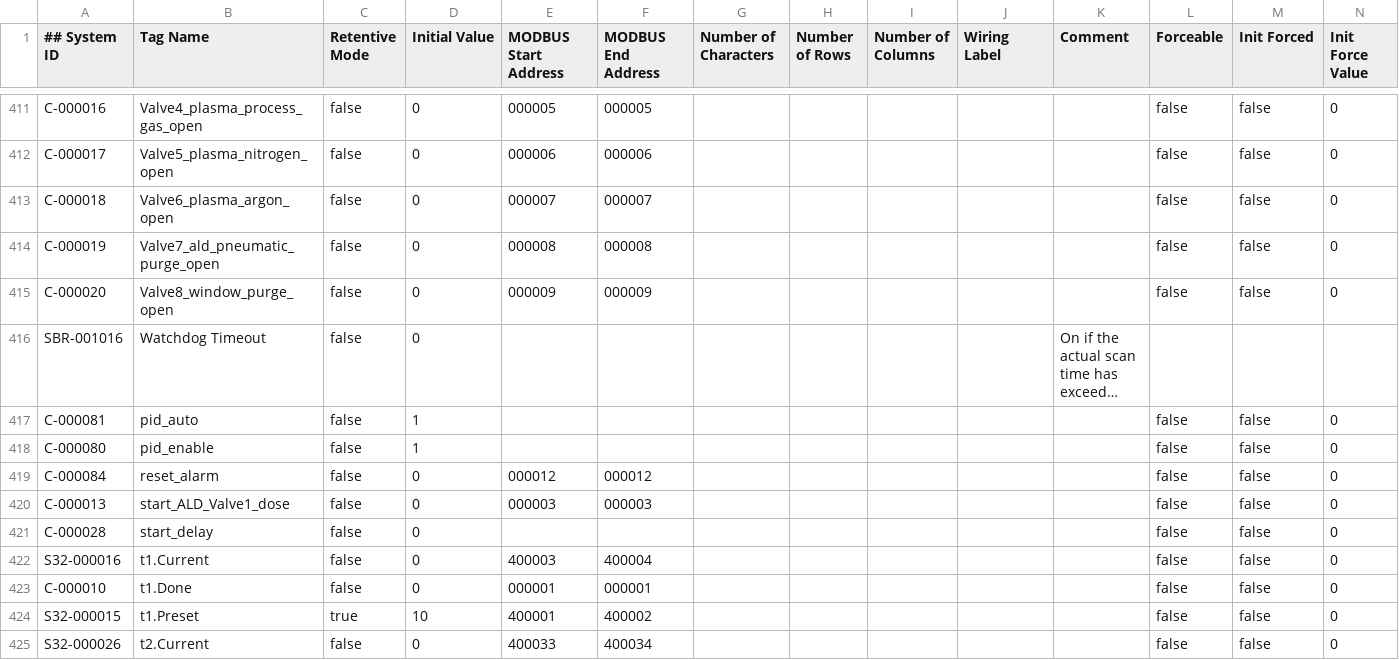
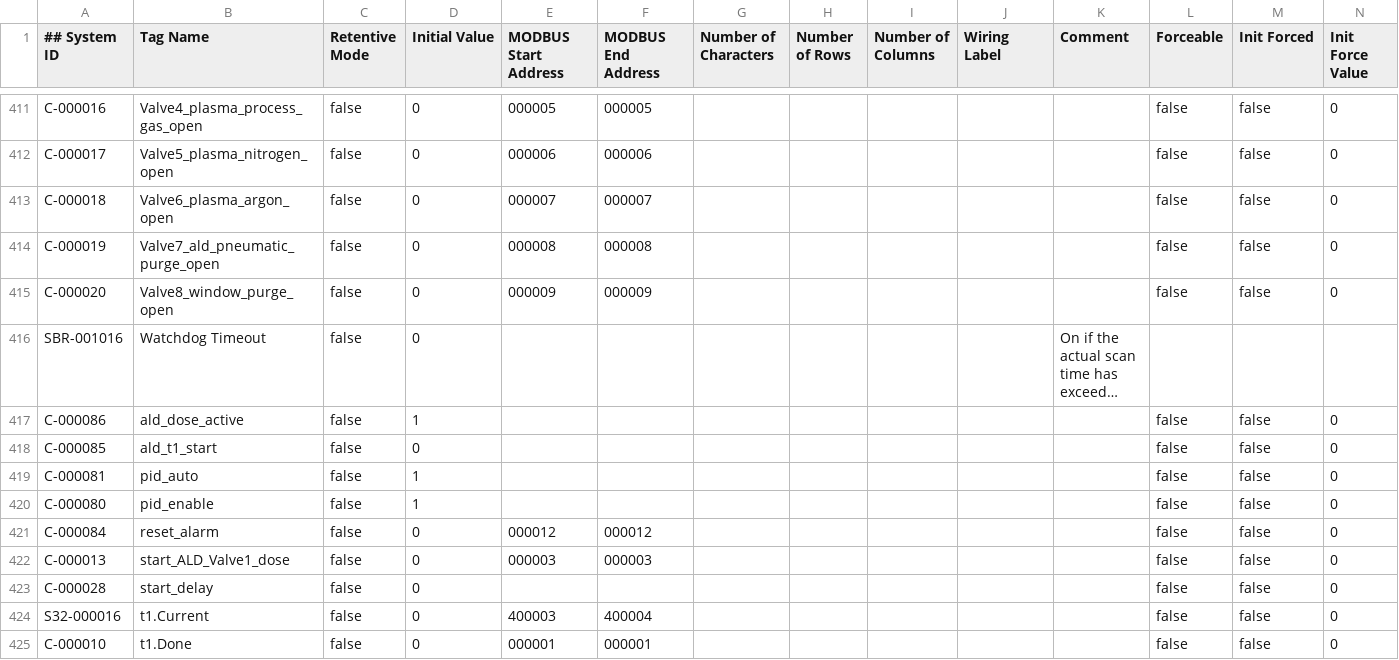
Before and after one commit to MF-ALDBot/ALDBot, a CSV file: aldbot_plc_firmware_Basic.csv, drawn as a sheet; only a part is shown, gaps mark what is left out; the shorter side is filled out with more unchanged rows; long unchanged cells end in …; the diff names each change by its address in the sheet, - before the commit and + after, or states it on an @@ line.

```diff
--- a/aldbot_plc_firmware_Basic.csv
+++ b/aldbot_plc_firmware_Basic.csv
+row 417: C-000086 | ald_dose_active | false | 1 |  |  |  |  |  |  |  | false | false | 0
+row 418: C-000085 | ald_t1_start | false | 0 |  |  |  |  |  |  |  | false | false | 0
```
Also changed, not shown: aldbot_plc_firmware_Extended.csv, 1 other file.
